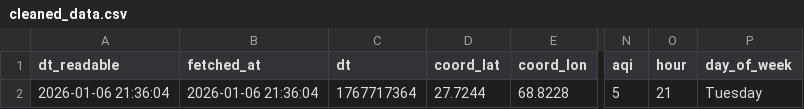
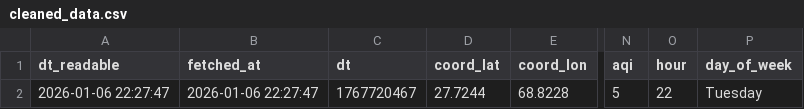
Before and after one commit to SoyamKapoor/10_Pearls_AQI_Predict_Bot, a CSV file: data/cleaned_data.csv, drawn as a sheet; only a part is shown, gaps mark what is left out; the diff names each change by its address in the sheet, - before the commit and + after, or states it on an @@ line.

```diff
--- a/data/cleaned_data.csv
+++ b/data/cleaned_data.csv
-A2 (dt_readable): 2026-01-06 21:36:04
+A2 (dt_readable): 2026-01-06 22:27:47
-B2 (fetched_at): 2026-01-06 21:36:04
+B2 (fetched_at): 2026-01-06 22:27:47
-C2 (dt): 1767717364
+C2 (dt): 1767720467
-O2 (hour): 21
+O2 (hour): 22
```
